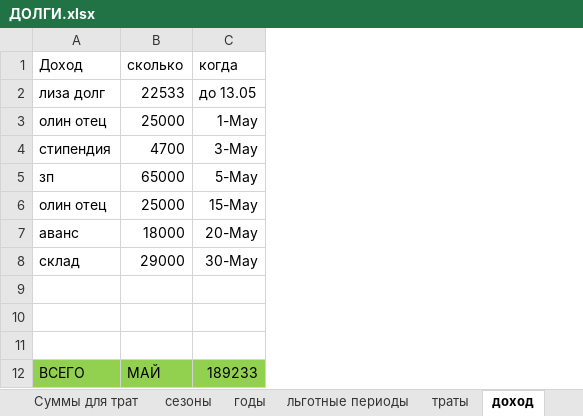
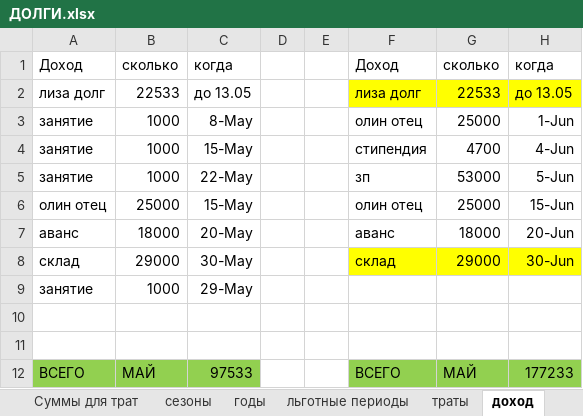
Before and after one commit to PRCHR-u/family-finance, an Excel workbook: ДОЛГИ.xlsx, sheet доход, drawn as a sheet; values as stored, in another font and other column widths than the file's, no borders; table styles not drawn; removed rows and columns are numbered as before the commit, all else as after; the diff names each change by its address in the sheet, - before the commit and + after, or states it on an @@ line.

```diff
--- a/ДОЛГИ.xlsx (sheet доход)
+++ b/ДОЛГИ.xlsx (sheet доход)
+column A, rows 1-12: Доход | лиза долг | занятие | занятие | занятие | олин отец | аванс | склад | занятие |  |  | ВСЕГО
+column B, rows 1-12: сколько | 22533 | 1000 | 1000 | 1000 | 25000 | 18000 | 29000 | 1000 |  |  | МАЙ
+column C, rows 1-12: когда | до 13.05 | 8-May | 15-May | 22-May | 15-May | 20-May | 30-May | 29-May |  |  | 97533
+column D, empty
+column E, empty
-column C, rows 1-12: когда | до 13.05 | 1-May | 3-May | 5-May | 15-May | 20-May | 30-May |  |  |  | 189233
+column H, rows 1-12: когда | до 13.05 | 1-Jun | 4-Jun | 5-Jun | 15-Jun | 20-Jun | 30-Jun |  |  |  | 177233
-F2:G2 fill: none
+F2:G2 fill: #FFFF00
-G5: 65000
+G5: 53000
-F8:G8 fill: none
+F8:G8 fill: #FFFF00
-row 9: (empty)
+row 9: занятие | 1000 | 29-May
```
Also changed, not shown: sheet Sheet1, sheet Суммы для трат, sheet льготные периоды, sheet траты, 7 other files.
